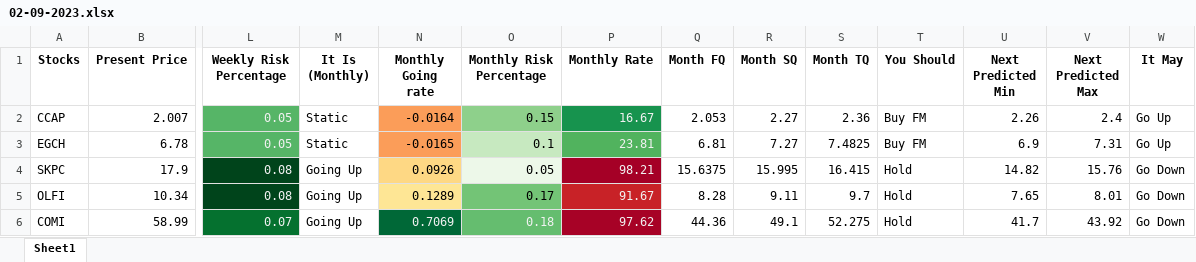
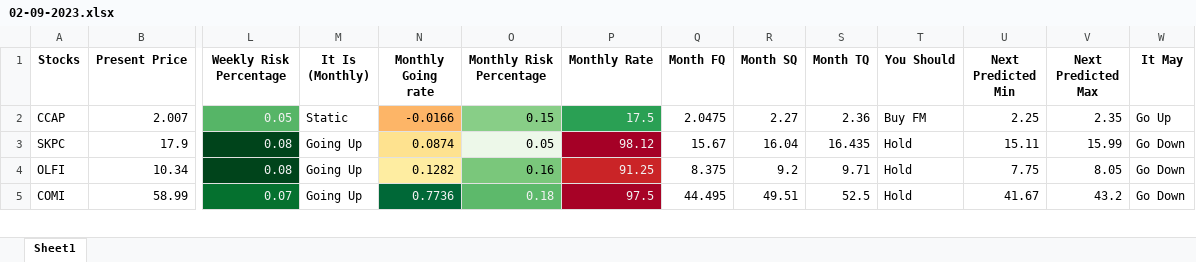
Before and after one commit to mohamed1249/Investor, an Excel workbook: 02-09-2023.xlsx, sheet Sheet1, drawn as a sheet; only a part is shown, gaps mark what is left out; values as stored, in another font and other column widths than the file's, no borders; removed rows and columns are numbered as before the commit, all else as after; rows hold the shown columns only; the diff covers the shown part only; the diff names each change by its address in the sheet, - before the commit and + after, or states it on an @@ line.

```diff
--- a/02-09-2023.xlsx (sheet Sheet1)
+++ b/02-09-2023.xlsx (sheet Sheet1)
-N2 (Monthly Going rate): -0.0164
+N2 (Monthly Going rate): -0.0166
-P2 (Monthly Rate): 16.67
+P2 (Monthly Rate): 17.5
-Q2 (Month FQ): 2.053
+Q2 (Month FQ): 2.0475
-U2 (Next Predicted Min): 2.26
+U2 (Next Predicted Min): 2.25
-V2 (Next Predicted Max): 2.4
+V2 (Next Predicted Max): 2.35
-row 3: EGCH | 6.78 | 0.05 | Static | -0.0165 | 0.1 | 23.81 | 6.81 | 7.27 | 7.4825 | Buy FM | 6.9 | 7.31 | Go Up
-N3 (Monthly Going rate): 0.0926
+N3 (Monthly Going rate): 0.0874
-P3 (Monthly Rate): 98.21
+P3 (Monthly Rate): 98.12
-Q3 (Month FQ): 15.6375
+Q3 (Month FQ): 15.67
-R3 (Month SQ): 15.995
+R3 (Month SQ): 16.04
-S3 (Month TQ): 16.415
+S3 (Month TQ): 16.435
-U3 (Next Predicted Min): 14.82
+U3 (Next Predicted Min): 15.11
-V3 (Next Predicted Max): 15.76
+V3 (Next Predicted Max): 15.99
-N4 (Monthly Going rate): 0.1289
+N4 (Monthly Going rate): 0.1282
-O4 (Monthly Risk Percentage): 0.17
+O4 (Monthly Risk Percentage): 0.16
-P4 (Monthly Rate): 91.67
+P4 (Monthly Rate): 91.25
-Q4 (Month FQ): 8.28
+Q4 (Month FQ): 8.375
-R4 (Month SQ): 9.11
+R4 (Month SQ): 9.2
-S4 (Month TQ): 9.7
+S4 (Month TQ): 9.71
-U4 (Next Predicted Min): 7.65
+U4 (Next Predicted Min): 7.75
-V4 (Next Predicted Max): 8.01
+V4 (Next Predicted Max): 8.05
-N5 (Monthly Going rate): 0.7069
+N5 (Monthly Going rate): 0.7736
-P5 (Monthly Rate): 97.62
+P5 (Monthly Rate): 97.5
-Q5 (Month FQ): 44.36
+Q5 (Month FQ): 44.495
-R5 (Month SQ): 49.1
+R5 (Month SQ): 49.51
-S5 (Month TQ): 52.275
+S5 (Month TQ): 52.5
-U5 (Next Predicted Min): 41.7
+U5 (Next Predicted Min): 41.67
-V5 (Next Predicted Max): 43.92
+V5 (Next Predicted Max): 43.2
```
Also changed, not shown: 1 added row, 225 edited cells and cell formats elsewhere in this sheet, 8 other files.
